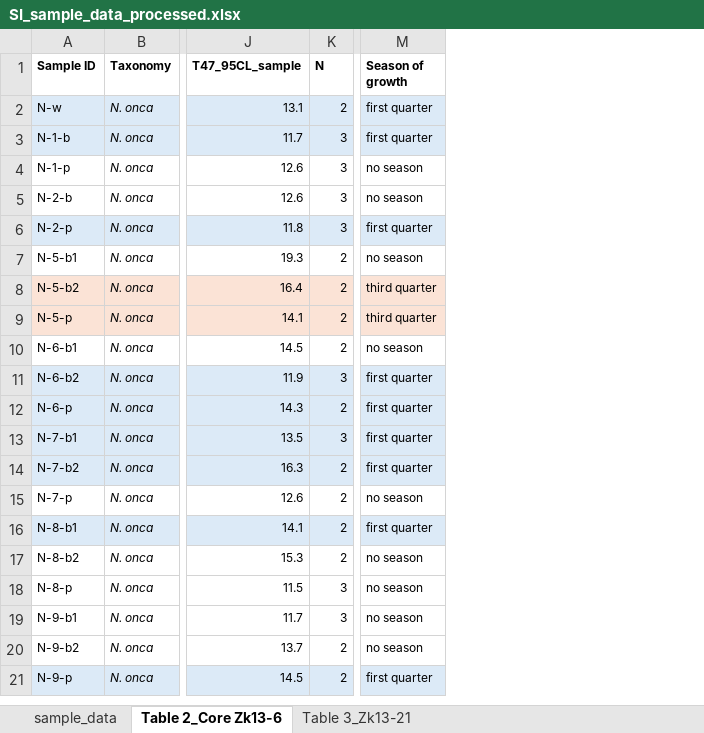
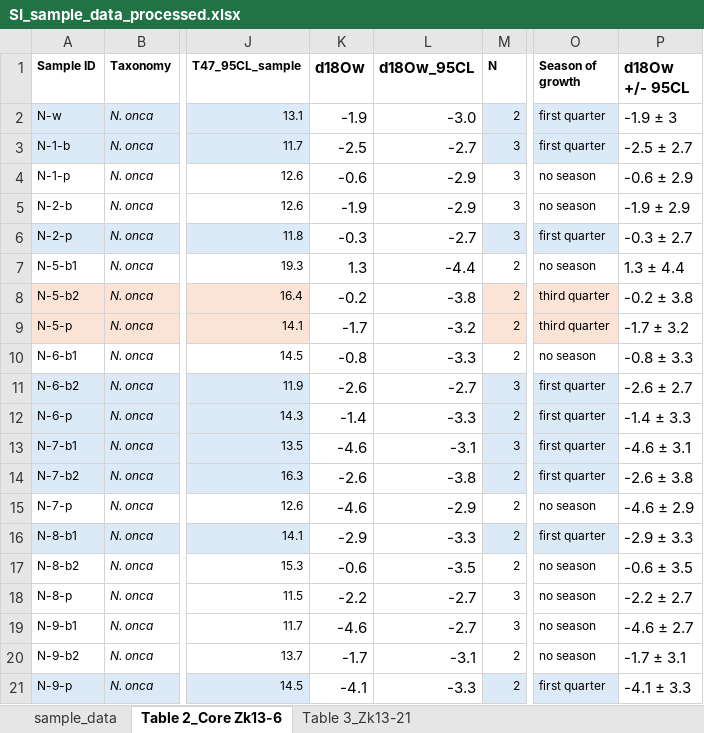
Before and after one commit to nielsjdewinter/Naticarius-data-analysis, an Excel workbook: SI_sample_data_processed.xlsx, sheet Table 2_Core Zk13-6, drawn as a sheet; only a part is shown, gaps mark what is left out; values as stored, in another font and other column widths than the file's, no borders; the diff names each change by its address in the sheet, - before the commit and + after, or states it on an @@ line.

Commit message:
- updated XLSX table

```diff
--- a/SI_sample_data_processed.xlsx (sheet Table 2_Core Zk13-6)
+++ b/SI_sample_data_processed.xlsx (sheet Table 2_Core Zk13-6)
+column K (d18Ow), rows 2-21: -1.9 | -2.5 | -0.6 | -1.9 | -0.3 | 1.3 | -0.2 | -1.7 | -0.8 | -2.6 | -1.4 | -4.6 | -2.6 | -4.6 | -2.9 | -0.6 | -2.2 | -4.6 | -1.7 | -4.1
+column L (d18Ow_95CL), rows 2-21: -3.0 | -2.7 | -2.9 | -2.9 | -2.7 | -4.4 | -3.8 | -3.2 | -3.3 | -2.7 | -3.3 | -3.1 | -3.8 | -2.9 | -3.3 | -3.5 | -2.7 | -2.7 | -3.1 | -3.3
+column P (d18Ow +/- 95CL), rows 2-21: -1.9 ± 3 | -2.5 ± 2.7 | -0.6 ± 2.9 | -1.9 ± 2.9 | -0.3 ± 2.7 | 1.3 ± 4.4 | -0.2 ± 3.8 | -1.7 ± 3.2 | -0.8 ± 3.3 | -2.6 ± 2.7 | -1.4 ± 3.3 | -4.6 ± 3.1 | -2.6 ± 3.8 | -4.6 ± 2.9 | -2.9 ± 3.3 | -0.6 ± 3.5 | -2.2 ± 2.7 | -4.6 ± 2.7 | -1.7 ± 3.1 | -4.1 ± 3.3
```
Also changed, not shown: sheet Table 3_Zk13-21, sheet sample_data.
